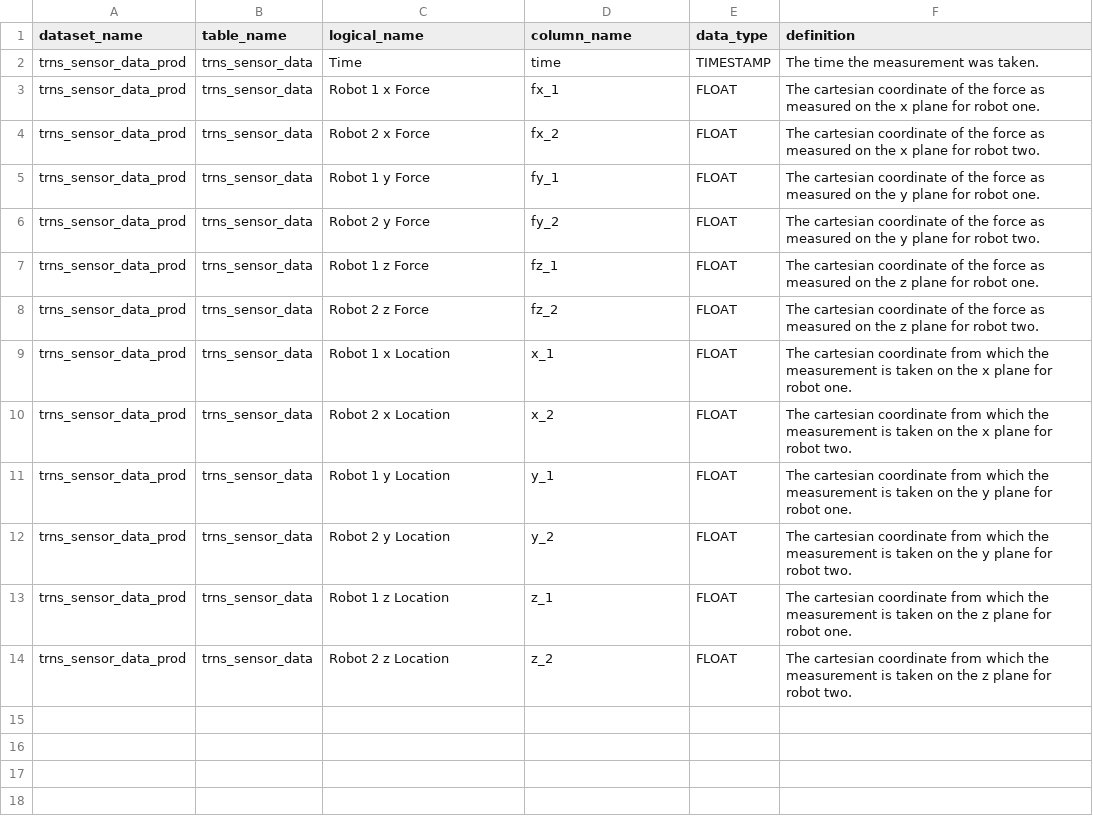
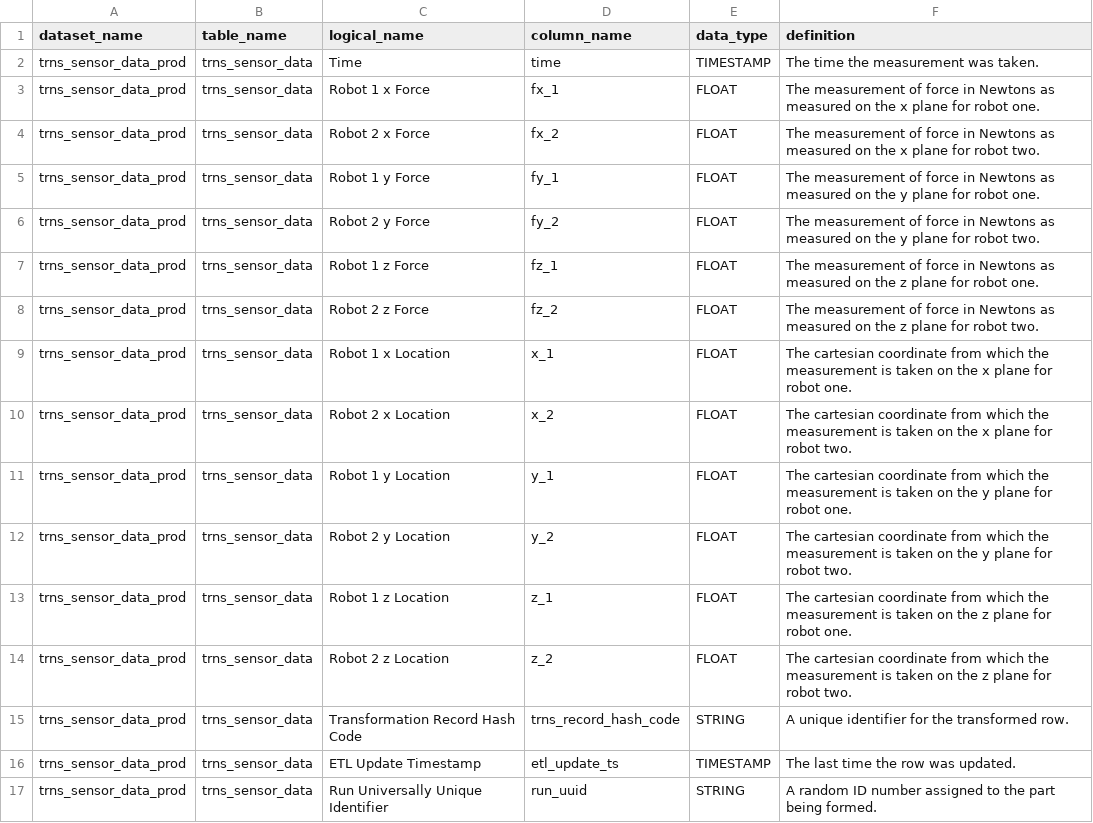
Before and after one commit to chelseybeck/etl_solution, a CSV file: data_dictionaries/trns_sensor_data_dictionary.csv, drawn as a sheet.

Commit message:
updating dictionary

```diff
--- a/data_dictionaries/trns_sensor_data_dictionary.csv
+++ b/data_dictionaries/trns_sensor_data_dictionary.csv
@@ -2,8 +2,8 @@ dataset_name,table_name,logical_name,column_name,data_type,definition
 trns_sensor_data_prod,trns_sensor_data,Time,time,TIMESTAMP,The time the measurement was taken.
-trns_sensor_data_prod,trns_sensor_data,Robot 1 x Force,fx_1,FLOAT,The cartesian coordinate of the force as measured on the x plane for robot one.
-trns_sensor_data_prod,trns_sensor_data,Robot 2 x Force,fx_2,FLOAT,The cartesian coordinate of the force as measured on the x plane for robot two.
-trns_sensor_data_prod,trns_sensor_data,Robot 1 y Force,fy_1,FLOAT,The cartesian coordinate of the force as measured on the y plane for robot one.
-trns_sensor_data_prod,trns_sensor_data,Robot 2 y Force,fy_2,FLOAT,The cartesian coordinate of the force as measured on the y plane for robot two.
-trns_sensor_data_prod,trns_sensor_data,Robot 1 z Force,fz_1,FLOAT,The cartesian coordinate of the force as measured on the z plane for robot one.
-trns_sensor_data_prod,trns_sensor_data,Robot 2 z Force,fz_2,FLOAT,The cartesian coordinate of the force as measured on the z plane for robot two.
+trns_sensor_data_prod,trns_sensor_data,Robot 1 x Force,fx_1,FLOAT,The measurement of force in Newtons as measured on the x plane for robot one.
+trns_sensor_data_prod,trns_sensor_data,Robot 2 x Force,fx_2,FLOAT,The measurement of force in Newtons as measured on the x plane for robot two.
+trns_sensor_data_prod,trns_sensor_data,Robot 1 y Force,fy_1,FLOAT,The measurement of force in Newtons as measured on the y plane for robot one.
+trns_sensor_data_prod,trns_sensor_data,Robot 2 y Force,fy_2,FLOAT,The measurement of force in Newtons as measured on the y plane for robot two.
+trns_sensor_data_prod,trns_sensor_data,Robot 1 z Force,fz_1,FLOAT,The measurement of force in Newtons as measured on the z plane for robot one.
+trns_sensor_data_prod,trns_sensor_data,Robot 2 z Force,fz_2,FLOAT,The measurement of force in Newtons as measured on the z plane for robot two.
 trns_sensor_data_prod,trns_sensor_data,Robot 1 x Location,x_1,FLOAT,The cartesian coordinate from which the measurement is taken on the x plane for robot one.
@@ -14 +14,4 @@ trns_sensor_data_prod,trns_sensor_data,Robot 1 z Location,z_1,FLOAT,The cartesia
 trns_sensor_data_prod,trns_sensor_data,Robot 2 z Location,z_2,FLOAT,The cartesian coordinate from which the measurement is taken on the z plane for robot two.
+trns_sensor_data_prod,trns_sensor_data,Transformation Record Hash Code,trns_record_hash_code,STRING,A unique identifier for the transformed row.
+trns_sensor_data_prod,trns_sensor_data,ETL Update Timestamp,etl_update_ts,TIMESTAMP,The last time the row was updated.
+trns_sensor_data_prod,trns_sensor_data,Run Universally Unique Identifier,run_uuid,STRING,A random ID number assigned to the part being formed.
```
